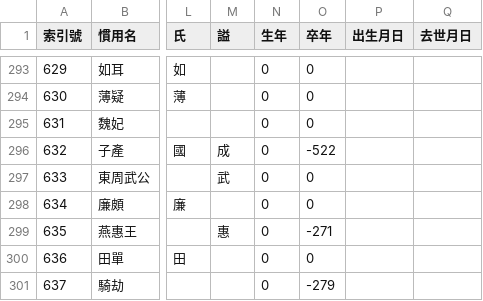
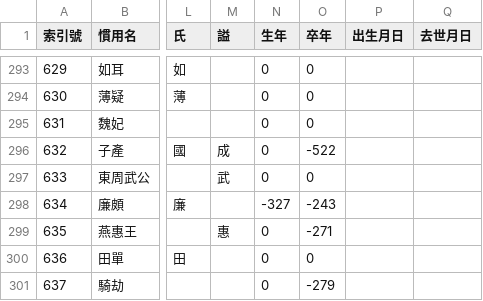
Before and after one commit to gamefang/zizhitongjian, a CSV file: 人物總表.csv, drawn as a sheet; only a part is shown, gaps mark what is left out; the diff names each change by its address in the sheet, - before the commit and + after, or states it on an @@ line.

Commit message:
補充廉頗生卒

```diff
--- a/人物總表.csv
+++ b/人物總表.csv
-N298 (生年): 0
+N298 (生年): -327
-O298 (卒年): 0
+O298 (卒年): -243
```
